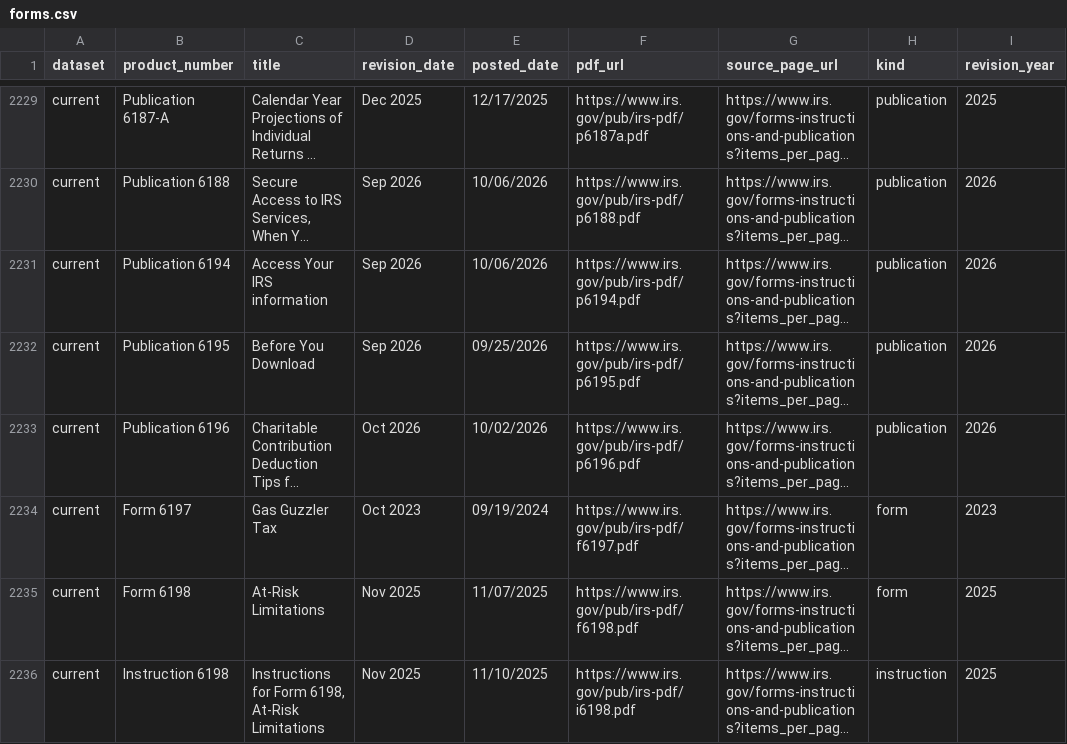
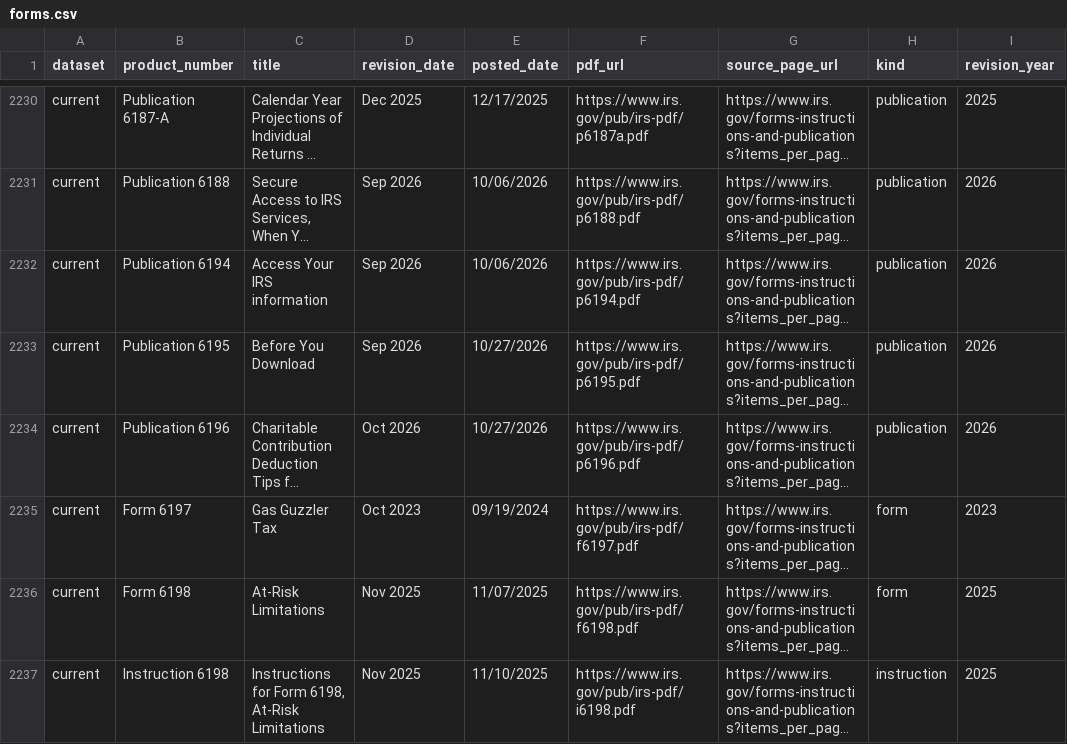
Before and after one commit to MoesBigRepo/irs-tax-forms-catalog, a CSV file: data/irs/current/forms.csv, drawn as a sheet; only a part is shown, gaps mark what is left out; long unchanged cells end in …; addresses are those after the commit; the diff covers the shown part only; the diff names each change by its address in the sheet, - before the commit and + after, or states it on an @@ line.

```diff
--- a/data/irs/current/forms.csv
+++ b/data/irs/current/forms.csv
-E2233 (posted_date): 09/25/2026
+E2233 (posted_date): 10/27/2026
-E2234 (posted_date): 10/02/2026
+E2234 (posted_date): 10/27/2026
```
Also changed, not shown: 2 added rows, 3 removed rows and 92 edited cells elsewhere in this file, 7 other files.
